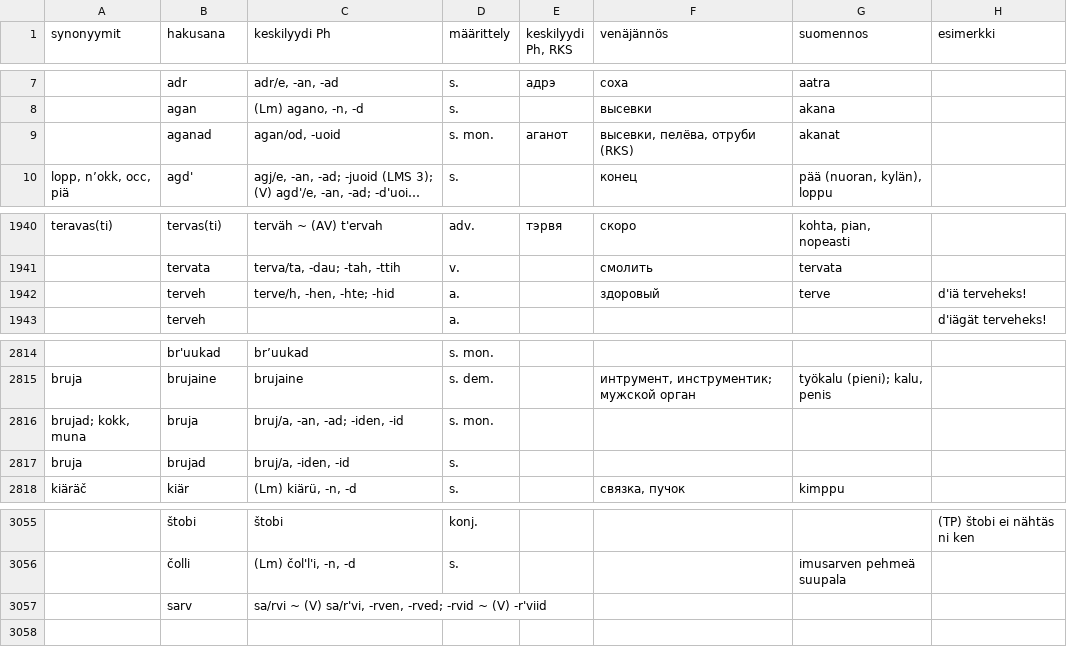
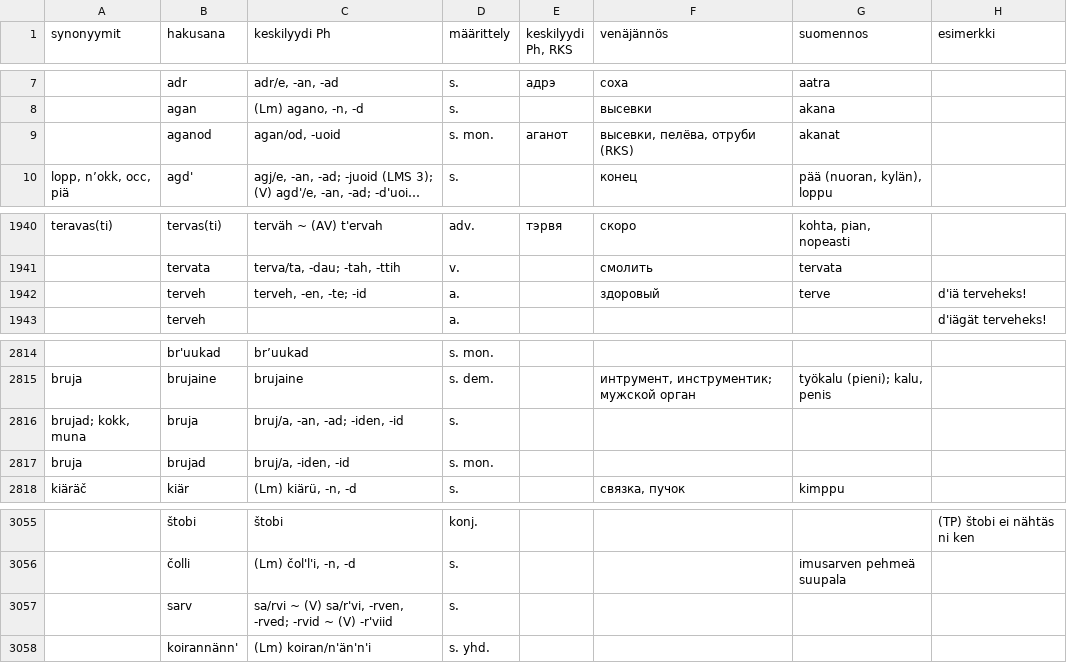
Before and after one commit to Nikerabbit/mediawiki-extensions-Lud, a CSV file: aineistot/LyK_Simonas.csv, drawn as a sheet; only a part is shown, gaps mark what is left out; long unchanged cells end in …; rows hold the shown columns only; the diff names each change by its address in the sheet, - before the commit and + after, or states it on an @@ line.

```diff
--- a/aineistot/LyK_Simonas.csv
+++ b/aineistot/LyK_Simonas.csv
-B9 (hakusana): aganad
+B9 (hakusana): aganod
-C1942 (keskilyydi Ph): terve/h, -hen, -hte; -hid
+C1942 (keskilyydi Ph): terveh, -en, -te; -id
-D2816 (määrittely): s. mon.
+D2816 (määrittely): s.
-D2817 (määrittely): s.
+D2817 (määrittely): s. mon.
-D3057 (määrittely): (empty)
+D3057 (määrittely): s.
+row 3058:  | koirannänn' | (Lm) koiran/n'än'n'i | s. yhd.
```
Also changed, not shown: aineistot/LyP.csv, aineistot/Nettisanat_LyE.csv, 2 other files.
